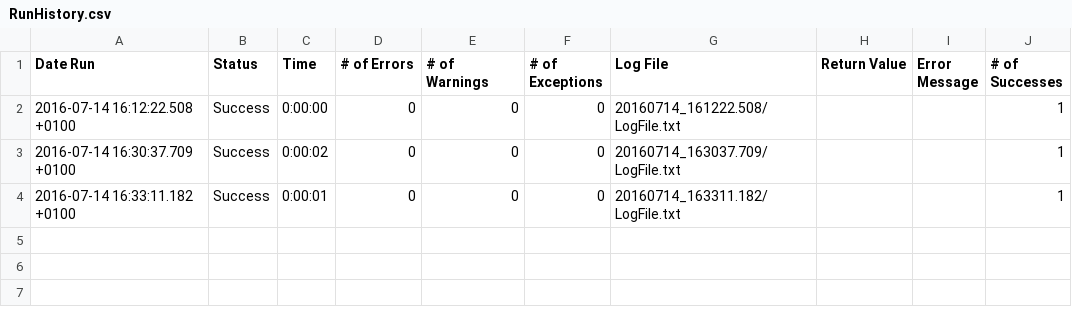
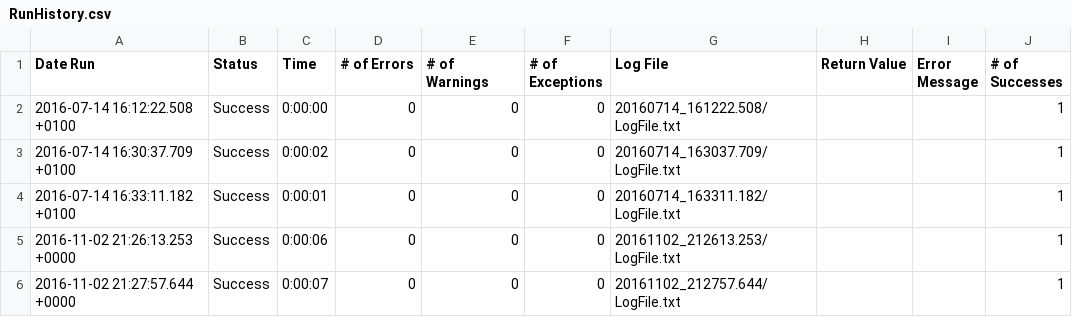
Before and after one commit to PModi1980/TestPlantDemo, a CSV file: NewTest.suite/Results/MainScript/RunHistory.csv, drawn as a sheet; the diff names each change by its address in the sheet, - before the commit and + after, or states it on an @@ line.

```diff
--- a/NewTest.suite/Results/MainScript/RunHistory.csv
+++ b/NewTest.suite/Results/MainScript/RunHistory.csv
+row 5: 2016-11-02 21:26:13.253 +0000 | Success | 0:00:06 | 0 | 0 | 0 | 20161102_212613.253/LogFile.txt |  |  | 1
+row 6: 2016-11-02 21:27:57.644 +0000 | Success | 0:00:07 | 0 | 0 | 0 | 20161102_212757.644/LogFile.txt |  |  | 1
```
Also changed, not shown: 11 other files.
